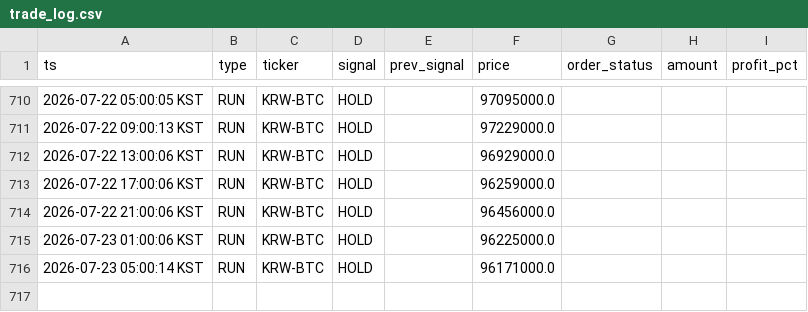
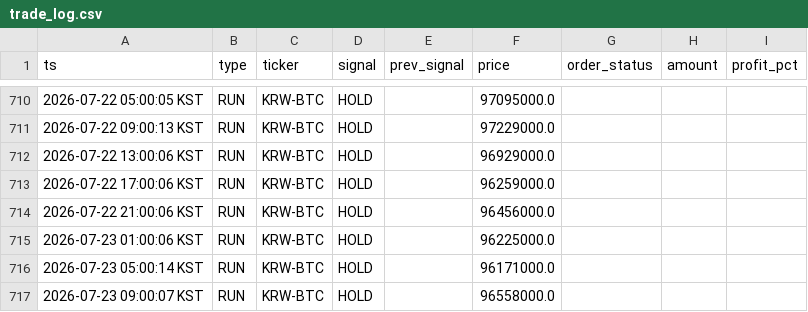
Before and after one commit to hsonicpark-star/upbit-auto-trading, a CSV file: data/trade_log.csv, drawn as a sheet; only a part is shown, gaps mark what is left out.

```diff
--- a/data/trade_log.csv
+++ b/data/trade_log.csv
@@ -716 +716,2 @@
 2026-07-23 05:00:14 KST,RUN,KRW-BTC,HOLD,,96171000.0,,,
+2026-07-23 09:00:07 KST,RUN,KRW-BTC,HOLD,,96558000.0,,,
```
Also changed, not shown: 3 other files.
